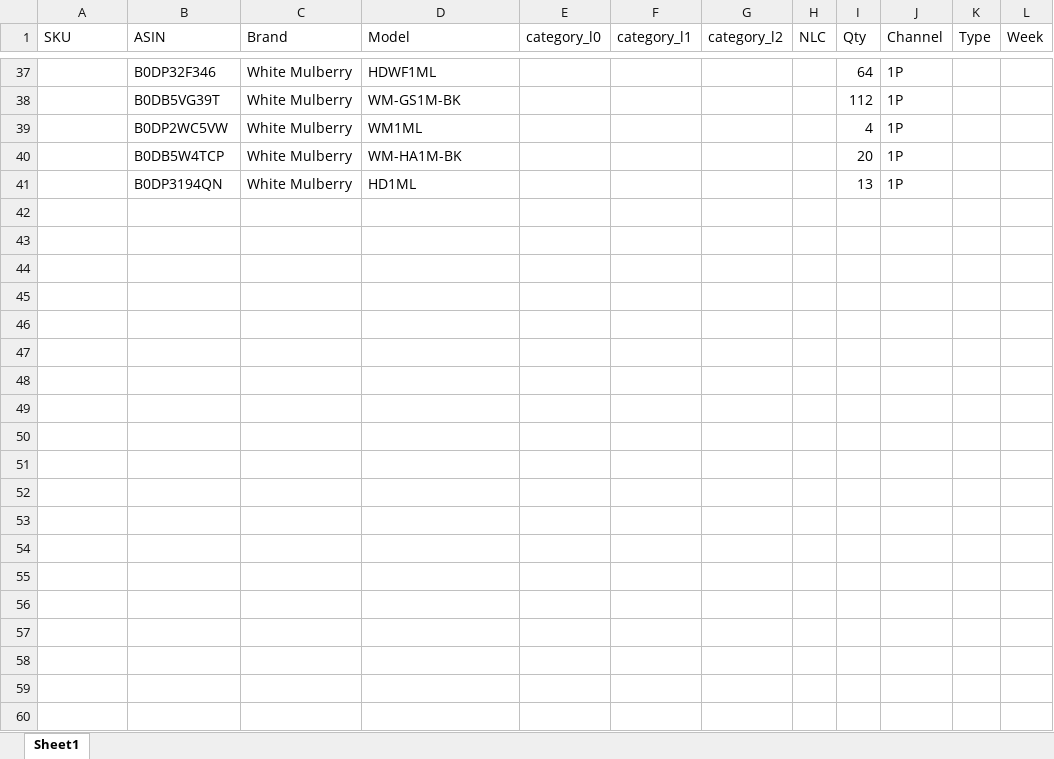
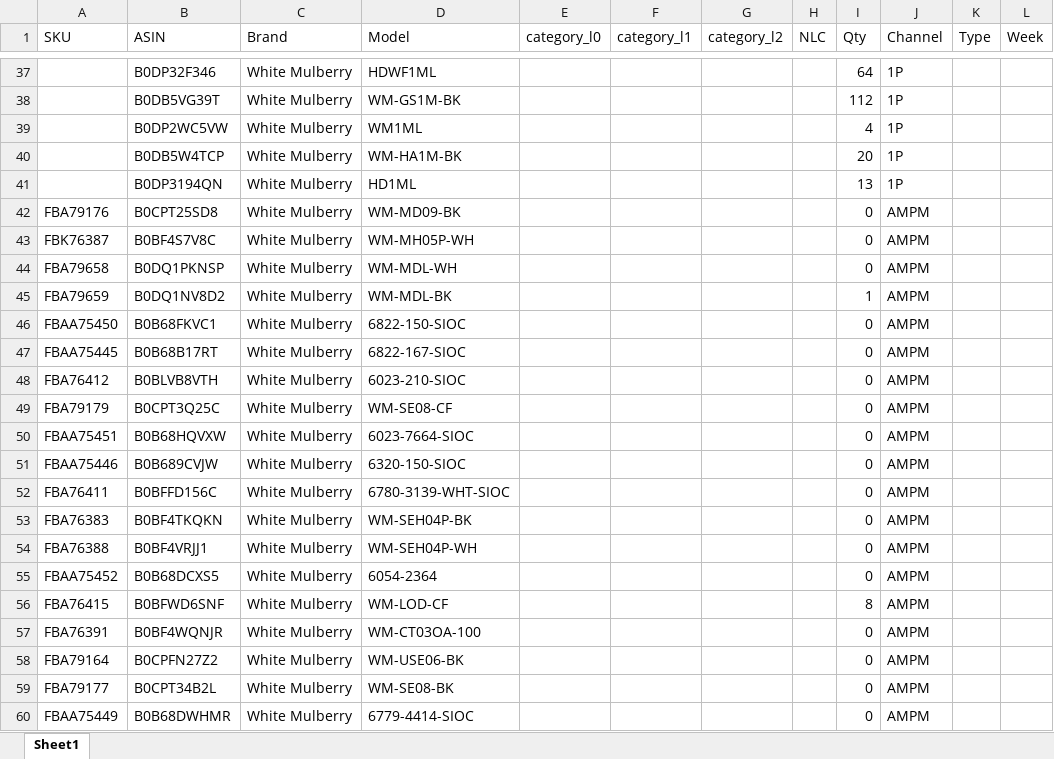
Before and after one commit to nitesh-lang/am-replenishment, an Excel workbook: data/input/Inventory_snapshot_WM.xlsx, sheet Sheet1, drawn as a sheet; only a part is shown, gaps mark what is left out; values as stored, in another font and other column widths than the file's, no borders; the diff covers the shown part only; the diff names each change by its address in the sheet, - before the commit and + after, or states it on an @@ line.

```diff
--- a/data/input/Inventory_snapshot_WM.xlsx (sheet Sheet1)
+++ b/data/input/Inventory_snapshot_WM.xlsx (sheet Sheet1)
+row 42: FBA79176 | B0CPT25SD8 | White Mulberry | WM-MD09-BK |  |  |  |  | 0 | AMPM
+row 43: FBK76387 | B0BF4S7V8C | White Mulberry | WM-MH05P-WH |  |  |  |  | 0 | AMPM
+row 44: FBA79658 | B0DQ1PKNSP | White Mulberry | WM-MDL-WH |  |  |  |  | 0 | AMPM
+row 45: FBA79659 | B0DQ1NV8D2 | White Mulberry | WM-MDL-BK |  |  |  |  | 1 | AMPM
+row 46: FBAA75450 | B0B68FKVC1 | White Mulberry | 6822-150-SIOC |  |  |  |  | 0 | AMPM
+row 47: FBAA75445 | B0B68B17RT | White Mulberry | 6822-167-SIOC |  |  |  |  | 0 | AMPM
+row 48: FBA76412 | B0BLVB8VTH | White Mulberry | 6023-210-SIOC |  |  |  |  | 0 | AMPM
+row 49: FBA79179 | B0CPT3Q25C | White Mulberry | WM-SE08-CF |  |  |  |  | 0 | AMPM
+row 50: FBAA75451 | B0B68HQVXW | White Mulberry | 6023-7664-SIOC |  |  |  |  | 0 | AMPM
+row 51: FBAA75446 | B0B689CVJW | White Mulberry | 6320-150-SIOC |  |  |  |  | 0 | AMPM
+row 52: FBA76411 | B0BFFD156C | White Mulberry | 6780-3139-WHT-SIOC |  |  |  |  | 0 | AMPM
+row 53: FBA76383 | B0BF4TKQKN | White Mulberry | WM-SEH04P-BK |  |  |  |  | 0 | AMPM
+row 54: FBA76388 | B0BF4VRJJ1 | White Mulberry | WM-SEH04P-WH |  |  |  |  | 0 | AMPM
+row 55: FBAA75452 | B0B68DCXS5 | White Mulberry | 6054-2364 |  |  |  |  | 0 | AMPM
+row 56: FBA76415 | B0BFWD6SNF | White Mulberry | WM-LOD-CF |  |  |  |  | 8 | AMPM
+row 57: FBA76391 | B0BF4WQNJR | White Mulberry | WM-CT03OA-100 |  |  |  |  | 0 | AMPM
+row 58: FBA79164 | B0CPFN27Z2 | White Mulberry | WM-USE06-BK |  |  |  |  | 0 | AMPM
+row 59: FBA79177 | B0CPT34B2L | White Mulberry | WM-SE08-BK |  |  |  |  | 0 | AMPM
+row 60: FBAA75449 | B0B68DWHMR | White Mulberry | 6779-4414-SIOC |  |  |  |  | 0 | AMPM
```
Also changed, not shown: 44 added rows and 7 edited cells elsewhere in this sheet, data/input/Inventory_snapshot_audio_array.xlsx, data/input/Inventory_snapshot_tonor.xlsx, 3 other files.
